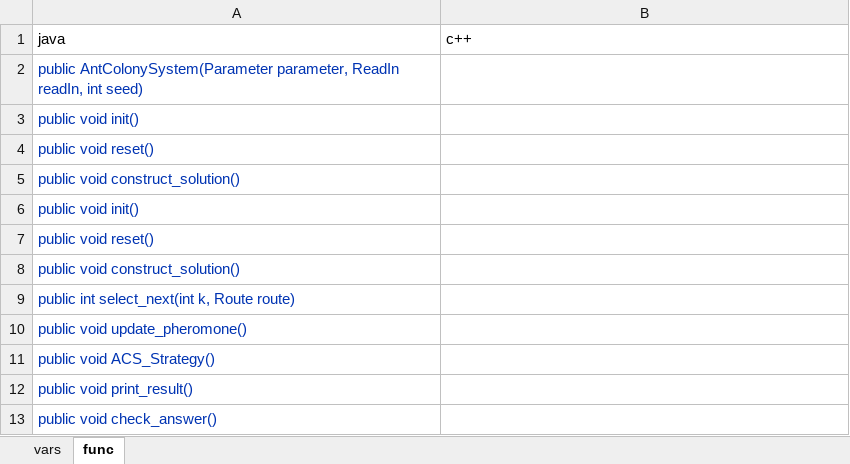
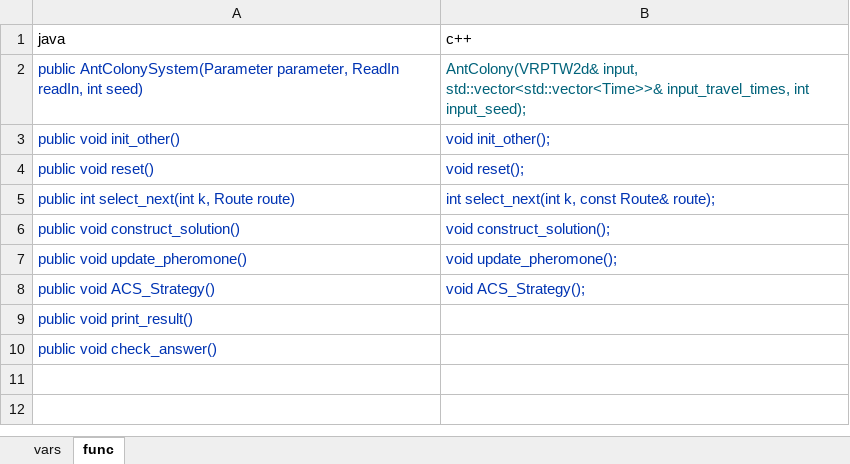
Before and after one commit to ssfc/npbenchmark, an Excel workbook: npbenchmark-main/SDK.VRPTW2d/variables.xlsx, sheet func, drawn as a sheet; values as stored, in another font and other column widths than the file's, no borders; removed rows and columns are numbered as before the commit, all else as after; the diff names each change by its address in the sheet, - before the commit and + after, or states it on an @@ line.

```diff
--- a/npbenchmark-main/SDK.VRPTW2d/variables.xlsx (sheet func)
+++ b/npbenchmark-main/SDK.VRPTW2d/variables.xlsx (sheet func)
-B2 (c++): (empty)
+B2 (c++): AntColony(VRPTW2d& input, std::vector<std::vector<Time>>& input_travel_times, int input_seed);
-row 3: public void init()
-row 4: public void reset()
-row 5: public void construct_solution()
-row 6: public void init()
+row 3: public void init_other() | void init_other();
-B4 (c++): (empty)
+B4 (c++): void reset();
-row 8: public void construct_solution()
-B5 (c++): (empty)
+B5 (c++): int select_next(int k, const Route& route);
+row 6: public void construct_solution() | void construct_solution();
-B7 (c++): (empty)
+B7 (c++): void update_pheromone();
-B8 (c++): (empty)
+B8 (c++): void ACS_Strategy();
```
Also changed, not shown: sheet vars, 2 other files.
